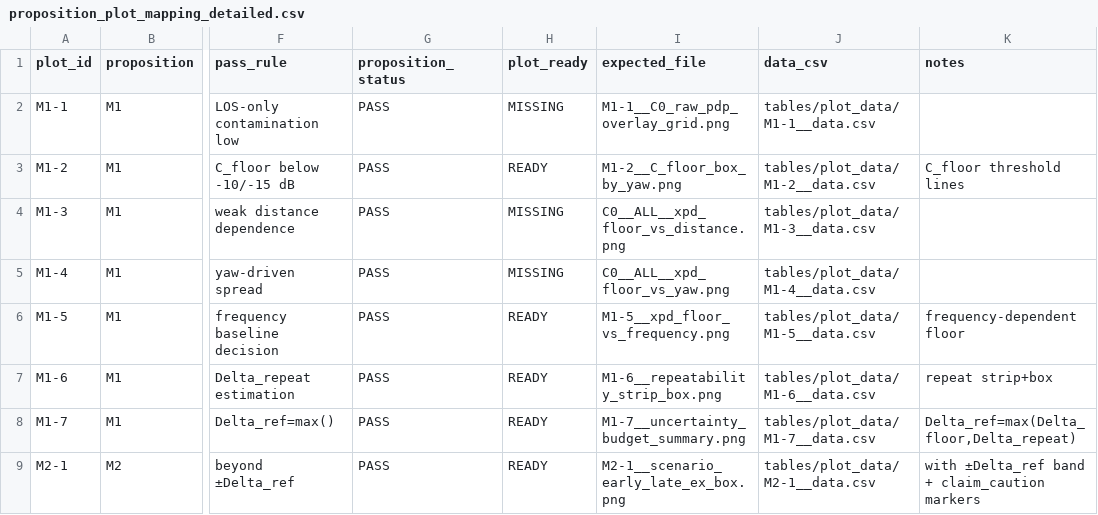
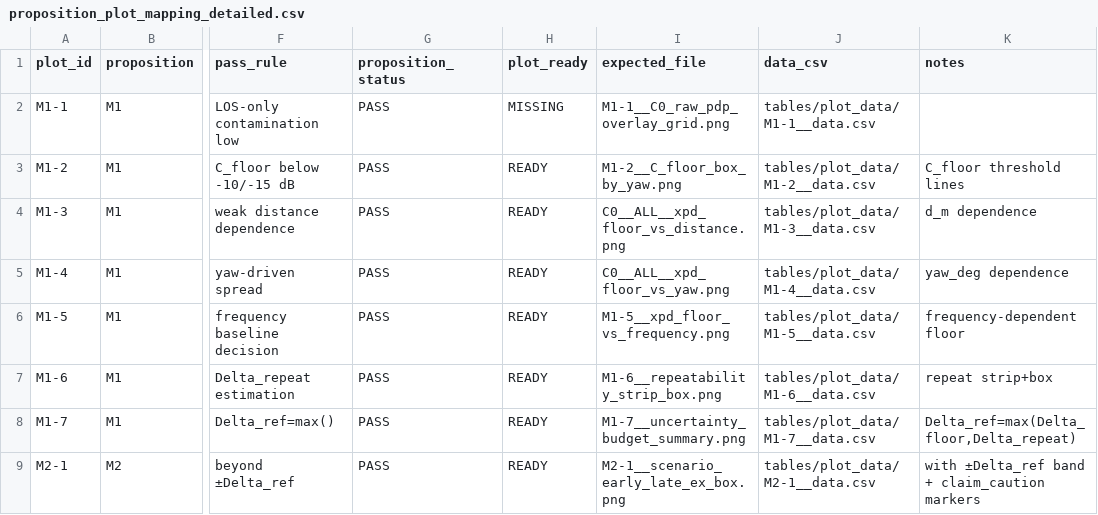
Before and after one commit to myoungsunk/codex_modelling, a CSV file: analysis_report/out/diag_20260303_step1/tables/proposition_plot_mapping_detailed.csv, drawn as a sheet; only a part is shown, gaps mark what is left out; the diff names each change by its address in the sheet, - before the commit and + after, or states it on an @@ line.

```diff
--- a/analysis_report/out/diag_20260303_step1/tables/proposition_plot_mapping_detailed.csv
+++ b/analysis_report/out/diag_20260303_step1/tables/proposition_plot_mapping_detailed.csv
-H4:H5 (plot_ready): MISSING
+H4:H5 (plot_ready): READY
-K4 (notes): (empty)
+K4 (notes): d_m dependence
-K5 (notes): (empty)
+K5 (notes): yaw_deg dependence
```
Also changed, not shown: 3 other files.
